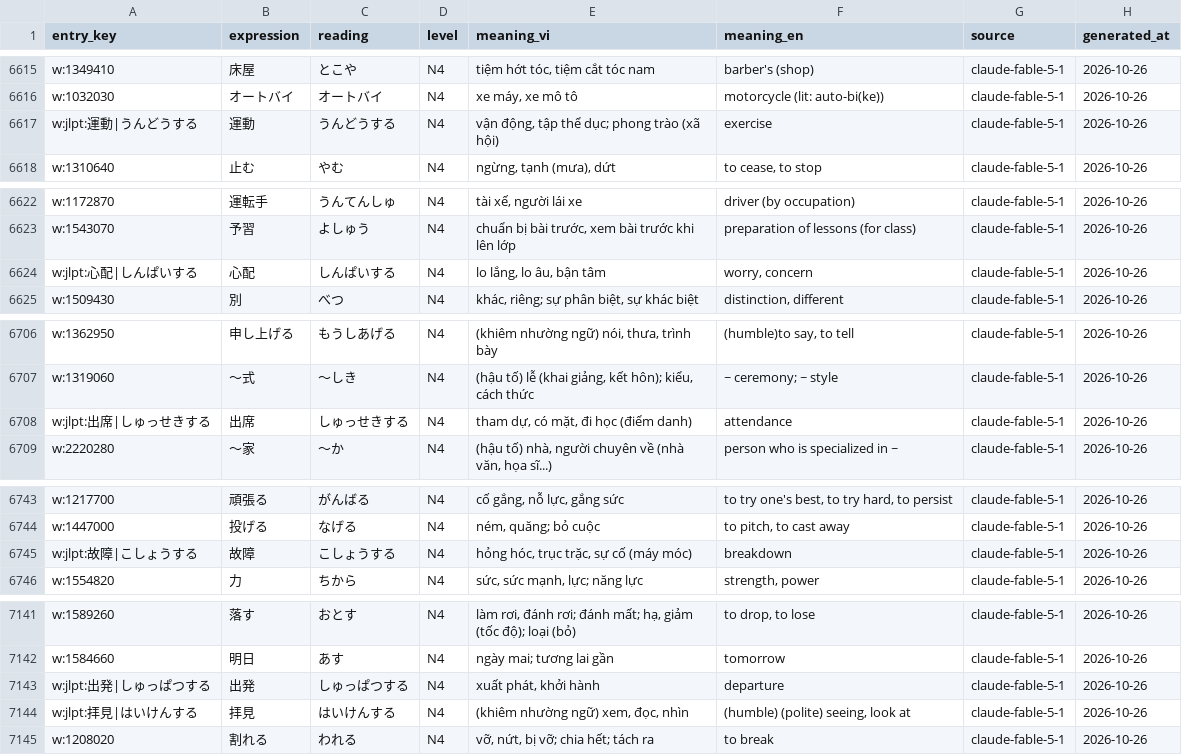
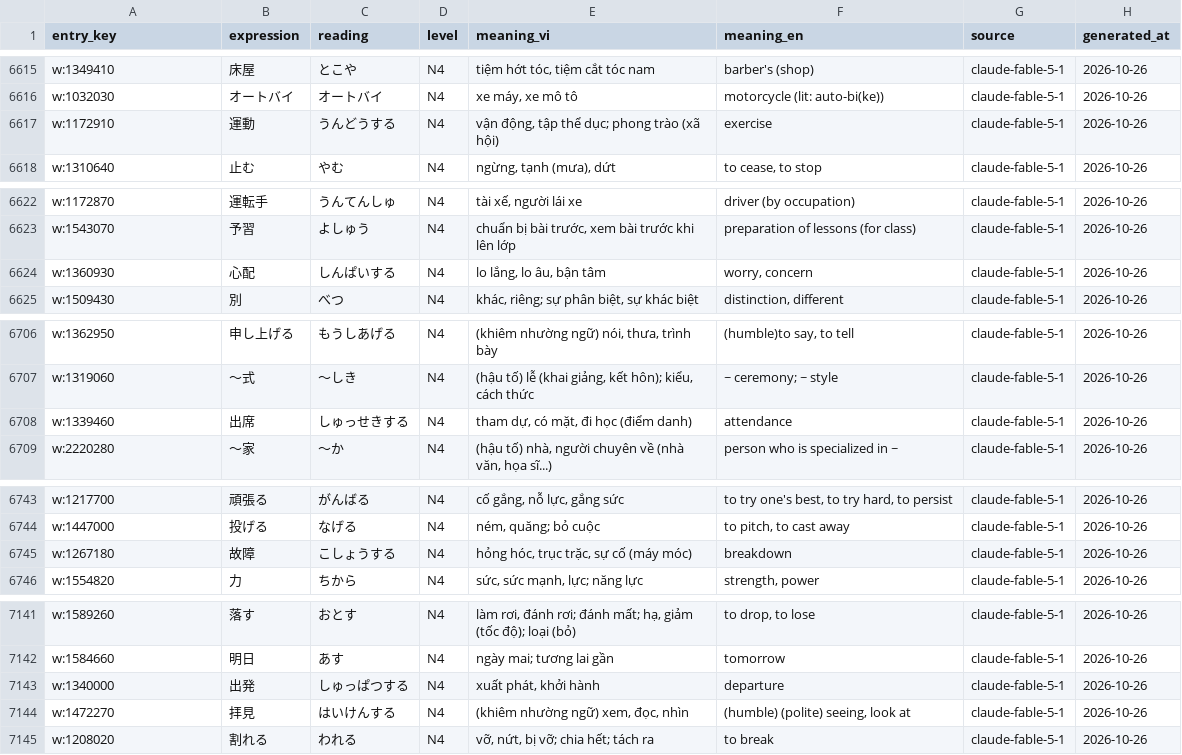
Before and after one commit to Baotrh8805/pbl6, a CSV file: backend-core/src/main/resources/dict/jlpt_meaning_vi.csv, drawn as a sheet; only a part is shown, gaps mark what is left out; the diff covers the shown part only.

Commit message:
data: map entry_key bỏ đuôi する ở cách đọc JLPT bẩn (食事 しょくじする → mục JMdict), còn 43 dòng w:jlpt:

```diff
--- a/backend-core/src/main/resources/dict/jlpt_meaning_vi.csv
+++ b/backend-core/src/main/resources/dict/jlpt_meaning_vi.csv
@@ -6616,3 +6616,3 @@ w:1349410,床屋,とこや,N4,"tiệm hớt tóc, tiệm cắt tóc nam",barber'
 w:1032030,オートバイ,オートバイ,N4,"xe máy, xe mô tô",motorcycle (lit: auto-bi(ke)),claude-fable-5-1,2026-10-26
-w:jlpt:運動|うんどうする,運動,うんどうする,N4,"vận động, tập thể dục; phong trào (xã hội)",exercise,claude-fable-5-1,2026-10-26
+w:1172910,運動,うんどうする,N4,"vận động, tập thể dục; phong trào (xã hội)",exercise,claude-fable-5-1,2026-10-26
 w:1310640,止む,やむ,N4,"ngừng, tạnh (mưa), dứt","to cease, to stop",claude-fable-5-1,2026-10-26
@@ -6623,3 +6623,3 @@ w:1172870,運転手,うんてんしゅ,N4,"tài xế, người lái xe",driver (
 w:1543070,予習,よしゅう,N4,"chuẩn bị bài trước, xem bài trước khi lên lớp",preparation of lessons (for class),claude-fable-5-1,2026-10-26
-w:jlpt:心配|しんぱいする,心配,しんぱいする,N4,"lo lắng, lo âu, bận tâm","worry, concern",claude-fable-5-1,2026-10-26
+w:1360930,心配,しんぱいする,N4,"lo lắng, lo âu, bận tâm","worry, concern",claude-fable-5-1,2026-10-26
 w:1509430,別,べつ,N4,"khác, riêng; sự phân biệt, sự khác biệt","distinction, different",claude-fable-5-1,2026-10-26
@@ -6707,3 +6707,3 @@ w:1362950,申し上げる,もうしあげる,N4,"(khiêm nhường ngữ) nói,
 w:1319060,～式,～しき,N4,"(hậu tố) lễ (khai giảng, kết hôn); kiểu, cách thức",~ ceremony; ~ style,claude-fable-5-1,2026-10-26
-w:jlpt:出席|しゅっせきする,出席,しゅっせきする,N4,"tham dự, có mặt, đi học (điểm danh)",attendance,claude-fable-5-1,2026-10-26
+w:1339460,出席,しゅっせきする,N4,"tham dự, có mặt, đi học (điểm danh)",attendance,claude-fable-5-1,2026-10-26
 w:2220280,～家,～か,N4,"(hậu tố) nhà, người chuyên về (nhà văn, họa sĩ...)",person who is specialized in ~,claude-fable-5-1,2026-10-26
@@ -6744,3 +6744,3 @@ w:1217700,頑張る,がんばる,N4,"cố gắng, nỗ lực, gắng sức","to
 w:1447000,投げる,なげる,N4,"ném, quăng; bỏ cuộc","to pitch, to cast away",claude-fable-5-1,2026-10-26
-w:jlpt:故障|こしょうする,故障,こしょうする,N4,"hỏng hóc, trục trặc, sự cố (máy móc)",breakdown,claude-fable-5-1,2026-10-26
+w:1267180,故障,こしょうする,N4,"hỏng hóc, trục trặc, sự cố (máy móc)",breakdown,claude-fable-5-1,2026-10-26
 w:1554820,力,ちから,N4,"sức, sức mạnh, lực; năng lực","strength, power",claude-fable-5-1,2026-10-26
@@ -7142,4 +7142,4 @@ w:1589260,落す,おとす,N4,"làm rơi, đánh rơi; đánh mất; hạ, giả
 w:1584660,明日,あす,N4,ngày mai; tương lai gần,tomorrow,claude-fable-5-1,2026-10-26
-w:jlpt:出発|しゅっぱつする,出発,しゅっぱつする,N4,"xuất phát, khởi hành",departure,claude-fable-5-1,2026-10-26
-w:jlpt:拝見|はいけんする,拝見,はいけんする,N4,"(khiêm nhường ngữ) xem, đọc, nhìn","(humble) (polite) seeing, look at",claude-fable-5-1,2026-10-26
+w:1340000,出発,しゅっぱつする,N4,"xuất phát, khởi hành",departure,claude-fable-5-1,2026-10-26
+w:1472270,拝見,はいけんする,N4,"(khiêm nhường ngữ) xem, đọc, nhìn","(humble) (polite) seeing, look at",claude-fable-5-1,2026-10-26
 w:1208020,割れる,われる,N4,"vỡ, nứt, bị vỡ; chia hết; tách ra",to break,claude-fable-5-1,2026-10-26
```
Also changed, not shown: 19 edited cells elsewhere in this file, 1 other file.
